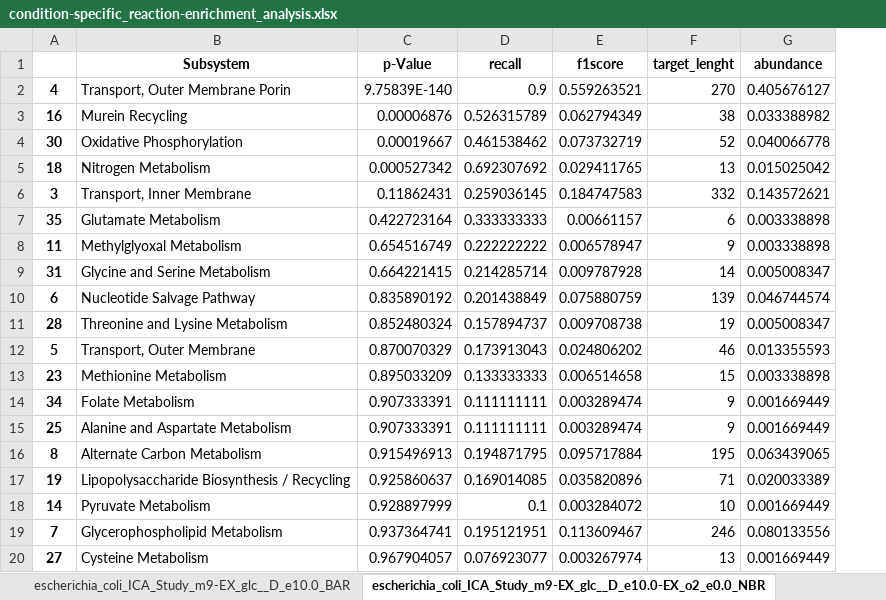
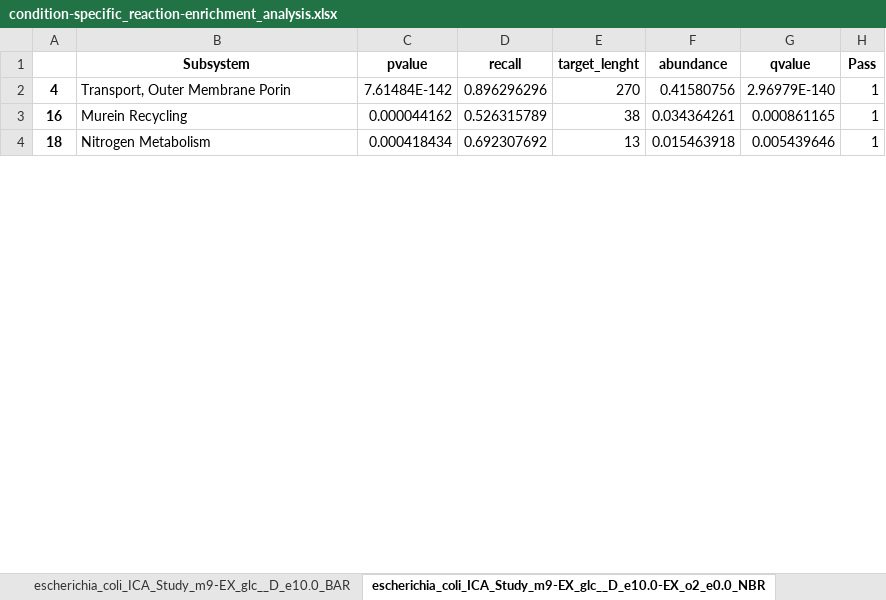
Before and after one commit to extrevaro/e-merlin, an Excel workbook: results/escherichia_coli/All_Studies/condition-specific_reaction-enrichment_analysis.xlsx, sheet escherichia_coli_ICA_Study_m9-EX_glc__D_e10.0-EX_o2_e0.0_NBR, drawn as a sheet; only a part is shown; values as stored, in another font and other column widths than the file's, no borders; removed rows and columns are numbered as before the commit, all else as after; the diff covers the shown part only; the diff names each change by its address in the sheet, - before the commit and + after, or states it on an @@ line.

```diff
--- a/results/escherichia_coli/All_Studies/condition-specific_reaction-enrichment_analysis.xlsx (sheet escherichia_coli_ICA_Study_m9-EX_glc__D_e10.0-EX_o2_e0.0_NBR)
+++ b/results/escherichia_coli/All_Studies/condition-specific_reaction-enrichment_analysis.xlsx (sheet escherichia_coli_ICA_Study_m9-EX_glc__D_e10.0-EX_o2_e0.0_NBR)
-column E (f1score), rows 2-3: 0.559263521 | 0.062794349; row 5: 0.029411765
+column G (qvalue), rows 2-4: 2.96979E-140 | 0.000861165 | 0.005439646
+column H (Pass), rows 2-4: all 1
-C1: p-Value
+C1: pvalue
-C2 (pvalue): 9.75839E-140
+C2 (pvalue): 7.61484E-142
-D2 (recall): 0.9
+D2 (recall): 0.896296296
-F2 (abundance): 0.405676127
+F2 (abundance): 0.41580756
-C3 (pvalue): 0.00006876
+C3 (pvalue): 0.000044162
-F3 (abundance): 0.033388982
+F3 (abundance): 0.034364261
-row 4: 30 | Oxidative Phosphorylation | 0.00019667 | 0.461538462 | 0.073732719 | 52 | 0.040066778
-C4 (pvalue): 0.000527342
+C4 (pvalue): 0.000418434
-F4 (abundance): 0.015025042
+F4 (abundance): 0.015463918
-row 6: 3 | Transport, Inner Membrane | 0.11862431 | 0.259036145 | 0.184747583 | 332 | 0.143572621
-row 7: 35 | Glutamate Metabolism | 0.422723164 | 0.333333333 | 0.00661157 | 6 | 0.003338898
-row 8: 11 | Methylglyoxal Metabolism | 0.654516749 | 0.222222222 | 0.006578947 | 9 | 0.003338898
-row 9: 31 | Glycine and Serine Metabolism | 0.664221415 | 0.214285714 | 0.009787928 | 14 | 0.005008347
-row 10: 6 | Nucleotide Salvage Pathway | 0.835890192 | 0.201438849 | 0.075880759 | 139 | 0.046744574
-row 11: 28 | Threonine and Lysine Metabolism | 0.852480324 | 0.157894737 | 0.009708738 | 19 | 0.005008347
-row 12: 5 | Transport, Outer Membrane | 0.870070329 | 0.173913043 | 0.024806202 | 46 | 0.013355593
-row 13: 23 | Methionine Metabolism | 0.895033209 | 0.133333333 | 0.006514658 | 15 | 0.003338898
-row 14: 34 | Folate Metabolism | 0.907333391 | 0.111111111 | 0.003289474 | 9 | 0.001669449
-row 15: 25 | Alanine and Aspartate Metabolism | 0.907333391 | 0.111111111 | 0.003289474 | 9 | 0.001669449
-row 16: 8 | Alternate Carbon Metabolism | 0.915496913 | 0.194871795 | 0.095717884 | 195 | 0.063439065
-row 17: 19 | Lipopolysaccharide Biosynthesis / Recycling | 0.925860637 | 0.169014085 | 0.035820896 | 71 | 0.020033389
-row 18: 14 | Pyruvate Metabolism | 0.928897999 | 0.1 | 0.003284072 | 10 | 0.001669449
-row 19: 7 | Glycerophospholipid Metabolism | 0.937364741 | 0.195121951 | 0.113609467 | 246 | 0.080133556
-row 20: 27 | Cysteine Metabolism | 0.967904057 | 0.076923077 | 0.003267974 | 13 | 0.001669449
```
Also changed, not shown: 20 added rows, 4 removed rows, 1 moved row and 13 edited cells elsewhere in this sheet, sheet escherichia_coli_ICA_Study_m9-EX_pyr_e5.0-EX_ura_e6.67_BAR, sheet escherichia_coli_Cra_Crp_Study_m9-EX_fru_e10.0_NBR, sheet escherichia_coli_Crp_ARs_Study_m9-EX_fru_e10.0_NBR, sheet escherichia_coli_ICA_Study_m9-EX_glc__D_e10.0-EX_ade_e8.33_N, sheet escherichia_coli_ICA_Study_m9-EX_gal_e10.0-EX_thm_e20.0_NBR, sheet escherichia_coli_Crp_ARs_Study_m9-EX_glyc_e5.0_NBR, 30 more sheets, results/pseudomonas_putida/All_Studies/condition-specific_reaction-enrichment_analysis.xlsx, results/pseudomonas_putida/Zinc_Study/BAR_condition-specific_enrichment_analysis.xlsx, 47 other files.
